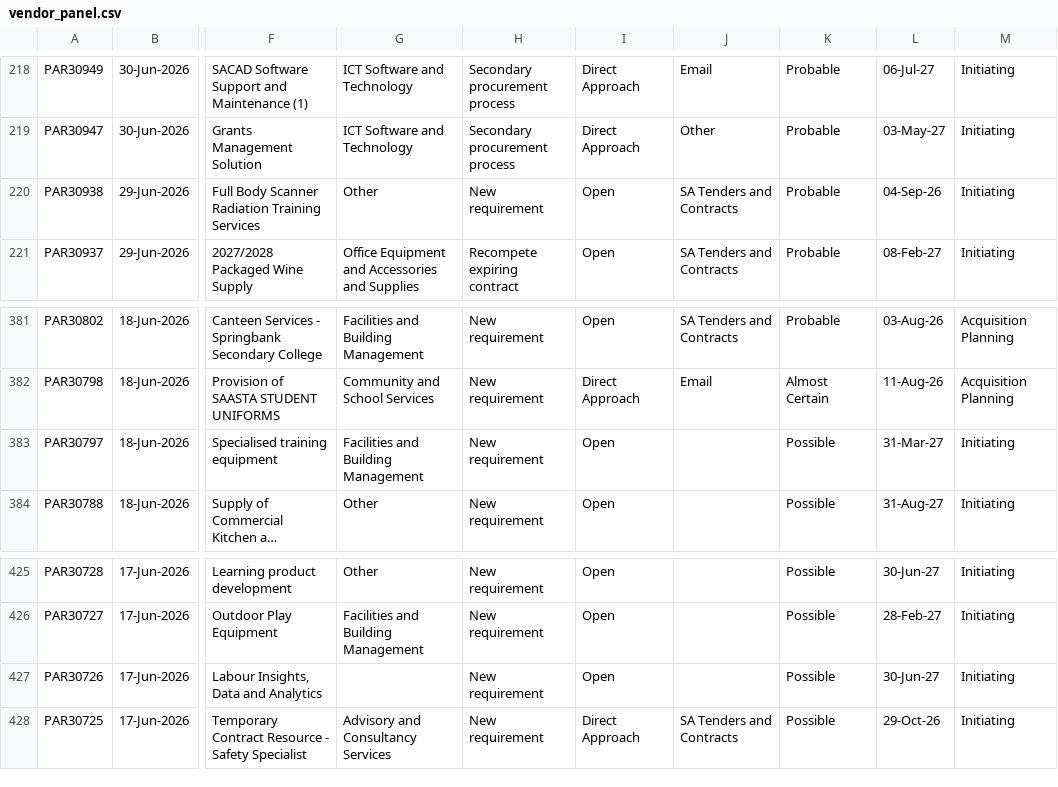
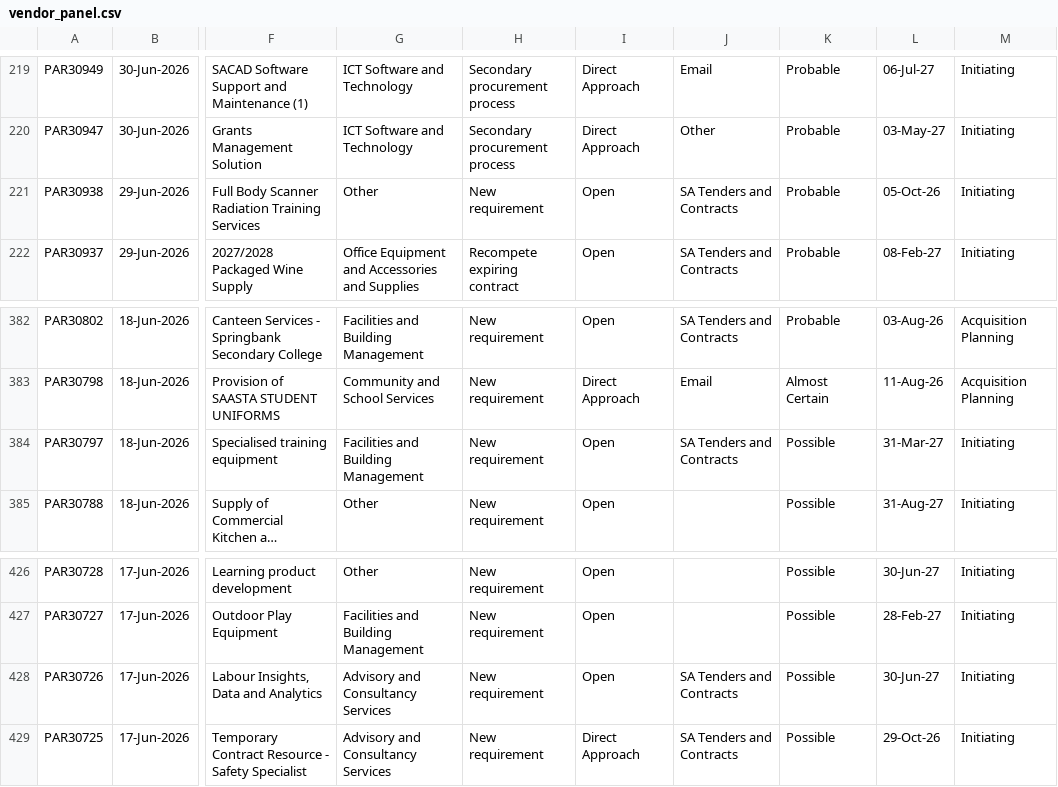
Before and after one commit to J-Lich/__temp_panel_output, a CSV file: vendor_panel.csv, drawn as a sheet; only a part is shown, gaps mark what is left out; long unchanged cells end in …; addresses are those after the commit; the diff covers the shown part only; the diff names each change by its address in the sheet, - before the commit and + after, or states it on an @@ line.

```diff
--- a/vendor_panel.csv
+++ b/vendor_panel.csv
-L221: 04-Sep-26
+L221: 05-Oct-26
-J384: (empty)
+J384: SA Tenders and Contracts
-G428: (empty)
+G428: Advisory and Consultancy Services
-J428: (empty)
+J428: SA Tenders and Contracts
```
Also changed, not shown: 4 added rows, 4 removed rows and 18 edited cells elsewhere in this file, 1 other file.
